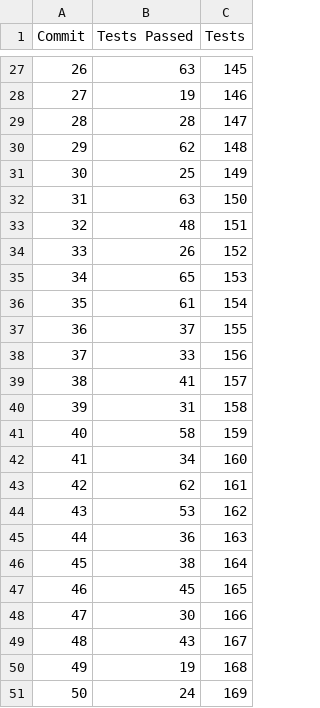
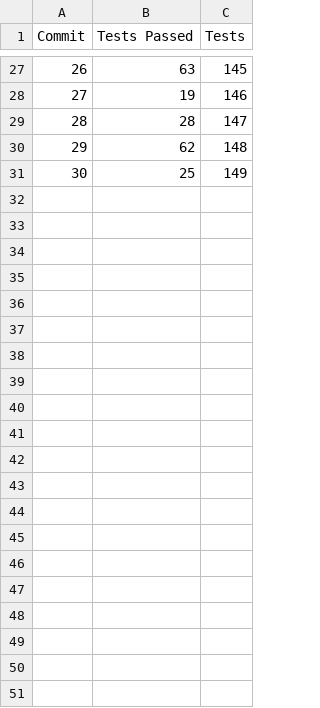
Before and after one commit to lydiachoi/test-percentage-visualizer, a CSV file: viz-test-data/testpassed.csv, drawn as a sheet; only a part is shown, gaps mark what is left out.

```diff
--- a/viz-test-data/testpassed.csv
+++ b/viz-test-data/testpassed.csv
@@ -31,21 +31 @@ Commit,Tests Passed,Tests
 30,25,149
-31,63,150
-32,48,151
-33,26,152
-34,65,153
-35,61,154
-36,37,155
-37,33,156
-38,41,157
-39,31,158
-40,58,159
-41,34,160
-42,62,161
-43,53,162
-44,36,163
-45,38,164
-46,45,165
-47,30,166
-48,43,167
-49,19,168
-50,24,169
```
Also changed, not shown: 3 other files.
